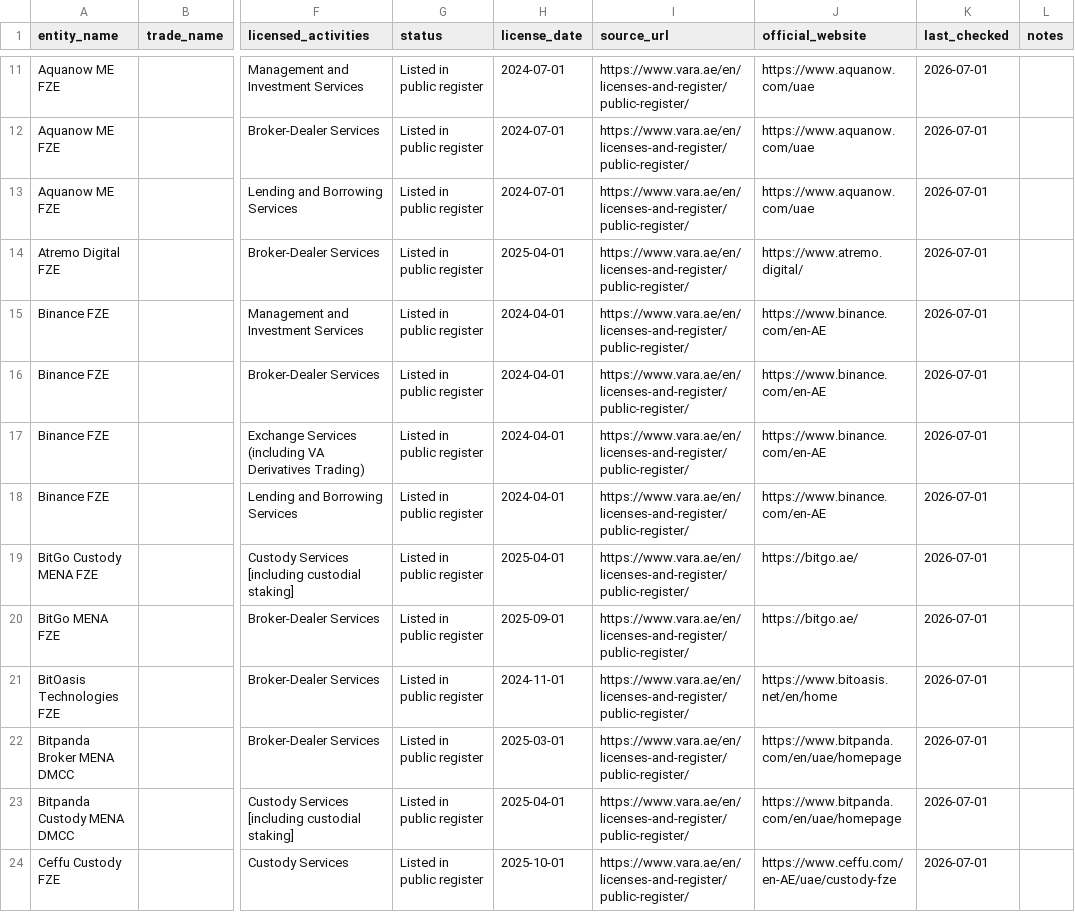
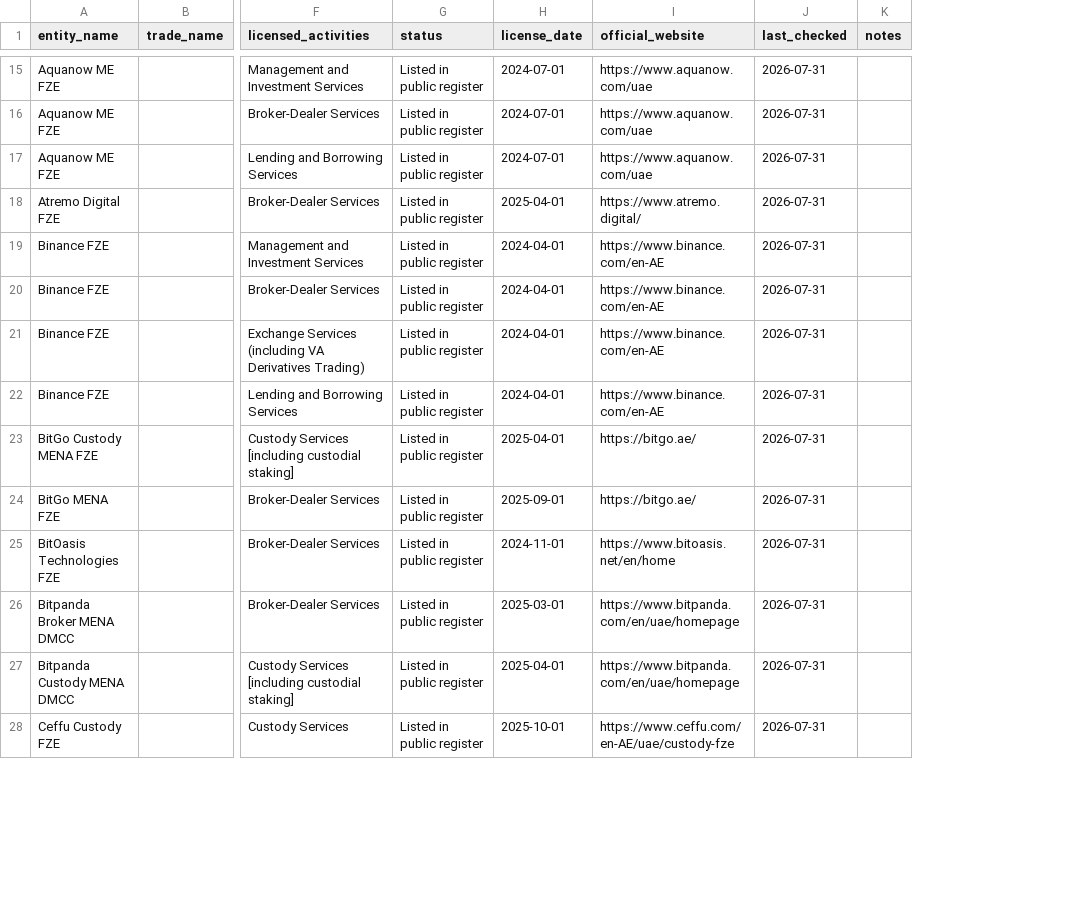
Before and after one commit to neoslegal/uae-vasp-data, a CSV file: data/vara-licenses.csv, drawn as a sheet; only a part is shown, gaps mark what is left out; removed rows and columns are numbered as before the commit, all else as after; the diff covers the shown part only; the diff names each change by its address in the sheet, - before the commit and + after, or states it on an @@ line.

```diff
--- a/data/vara-licenses.csv
+++ b/data/vara-licenses.csv
-column I (source_url), rows 11-24: all https://www.vara.ae/en/licenses-and-register/public-register/
-J15:J28 (last_checked): 2026-07-01
+J15:J28 (last_checked): 2026-07-31
```
Also changed, not shown: 4 added rows and 63 edited cells elsewhere in this file, data/adgm-fsra-licenses.csv, data/cbuae-licenses.csv, 8 other files.
